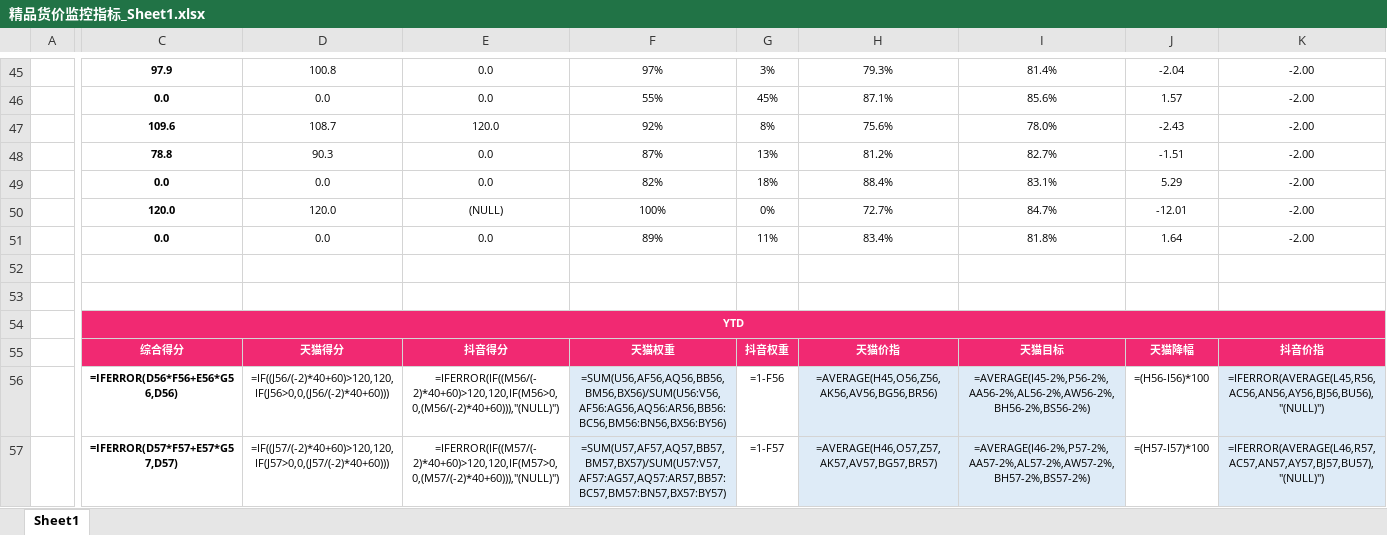
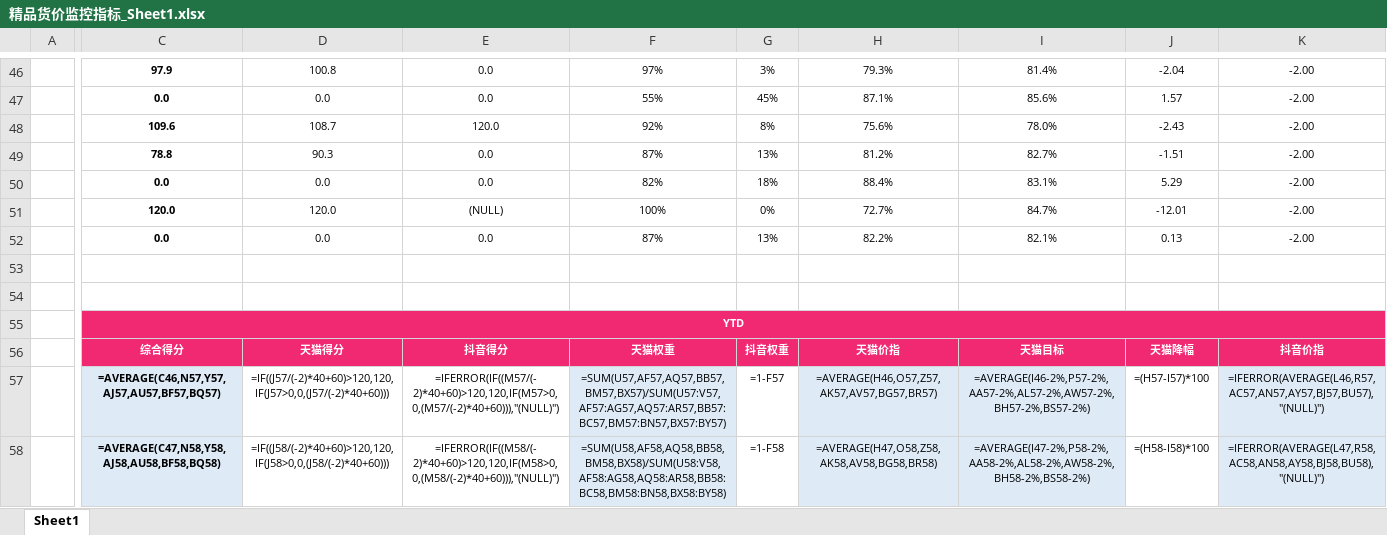
Before and after one commit to parylonglong-max/vip-dashboard, an Excel workbook: dist/downloads/精品货价监控指标_Sheet1.xlsx, sheet Sheet1, drawn as a sheet; only a part is shown, gaps mark what is left out; values as stored, in another font and other column widths than the file's, no borders; formulas without a stored value are shown as written; conditional formats not drawn; removed rows and columns are numbered as before the commit, all else as after; rows hold the shown columns only; the diff covers the shown part only; the diff names each change by its address in the sheet, - before the commit and + after, or states it on an @@ line.

Commit message:
行号自动识别改造：row_locator动态定位+excel_view.py动态范围

```diff
--- a/dist/downloads/精品货价监控指标_Sheet1.xlsx (sheet Sheet1)
+++ b/dist/downloads/精品货价监控指标_Sheet1.xlsx (sheet Sheet1)
-row 51:  | 0.0 | 0.0 | 0.0 | 89% | 11% | 83.4% | 81.8% | 1.64 | -2.00
+row 52:  | 0.0 | 0.0 | 0.0 | 87% | 13% | 82.2% | 82.1% | 0.13 | -2.00
-C57: =IFERROR(D56*F56+E56*G56,D56)
+C57: =AVERAGE(C46,N57,Y57,AJ57,AU57,BF57,BQ57)
-C57:C58 fill: none
+C57:C58 fill: #DEEBF7
-D57: =IF((J56/(-2)*40+60)>120,120,IF(J56>0,0,(J56/(-2)*40+60)))
+D57: =IF((J57/(-2)*40+60)>120,120,IF(J57>0,0,(J57/(-2)*40+60)))
-E57: =IFERROR(IF((M56/(-2)*40+60)>120,120,IF(M56>0,0,(M56/(-2)*40+60))),"(NULL)")
+E57: =IFERROR(IF((M57/(-2)*40+60)>120,120,IF(M57>0,0,(M57/(-2)*40+60))),"(NULL)")
-F57: =SUM(U56,AF56,AQ56,BB56,BM56,BX56)/SUM(U56:V56,AF56:AG56,AQ56:AR56,BB56:BC56,BM56:BN56,BX56:BY56)
+F57: =SUM(U57,AF57,AQ57,BB57,BM57,BX57)/SUM(U57:V57,AF57:AG57,AQ57:AR57,BB57:BC57,BM57:BN57,BX57:BY57)
-G57: =1-F56
+G57: =1-F57
-H57: =AVERAGE(H45,O56,Z56,AK56,AV56,BG56,BR56)
+H57: =AVERAGE(H46,O57,Z57,AK57,AV57,BG57,BR57)
-I57: =AVERAGE(I45-2%,P56-2%,AA56-2%,AL56-2%,AW56-2%,BH56-2%,BS56-2%)
+I57: =AVERAGE(I46-2%,P57-2%,AA57-2%,AL57-2%,AW57-2%,BH57-2%,BS57-2%)
-J57: =(H56-I56)*100
+J57: =(H57-I57)*100
-K57: =IFERROR(AVERAGE(L45,R56,AC56,AN56,AY56,BJ56,BU56),"(NULL)")
+K57: =IFERROR(AVERAGE(L46,R57,AC57,AN57,AY57,BJ57,BU57),"(NULL)")
-C58: =IFERROR(D57*F57+E57*G57,D57)
+C58: =AVERAGE(C47,N58,Y58,AJ58,AU58,BF58,BQ58)
-D58: =IF((J57/(-2)*40+60)>120,120,IF(J57>0,0,(J57/(-2)*40+60)))
+D58: =IF((J58/(-2)*40+60)>120,120,IF(J58>0,0,(J58/(-2)*40+60)))
-E58: =IFERROR(IF((M57/(-2)*40+60)>120,120,IF(M57>0,0,(M57/(-2)*40+60))),"(NULL)")
+E58: =IFERROR(IF((M58/(-2)*40+60)>120,120,IF(M58>0,0,(M58/(-2)*40+60))),"(NULL)")
-F58: =SUM(U57,AF57,AQ57,BB57,BM57,BX57)/SUM(U57:V57,AF57:AG57,AQ57:AR57,BB57:BC57,BM57:BN57,BX57:BY57)
+F58: =SUM(U58,AF58,AQ58,BB58,BM58,BX58)/SUM(U58:V58,AF58:AG58,AQ58:AR58,BB58:BC58,BM58:BN58,BX58:BY58)
-G58: =1-F57
+G58: =1-F58
-H58: =AVERAGE(H46,O57,Z57,AK57,AV57,BG57,BR57)
+H58: =AVERAGE(H47,O58,Z58,AK58,AV58,BG58,BR58)
-I58: =AVERAGE(I46-2%,P57-2%,AA57-2%,AL57-2%,AW57-2%,BH57-2%,BS57-2%)
+I58: =AVERAGE(I47-2%,P58-2%,AA58-2%,AL58-2%,AW58-2%,BH58-2%,BS58-2%)
-J58: =(H57-I57)*100
+J58: =(H58-I58)*100
-K58: =IFERROR(AVERAGE(L46,R57,AC57,AN57,AY57,BJ57,BU57),"(NULL)")
+K58: =IFERROR(AVERAGE(L47,R58,AC58,AN58,AY58,BJ58,BU58),"(NULL)")
```
Also changed, not shown: 23 added rows, 7 removed rows, 2 hidden or unhidden rows, 415 edited cells and cell formats elsewhere in this sheet, 6 other files.
